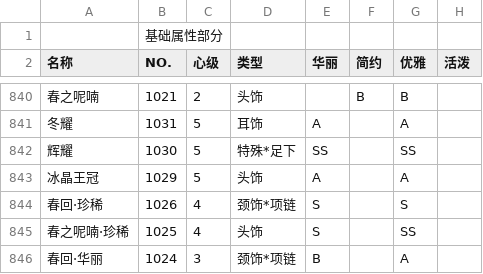
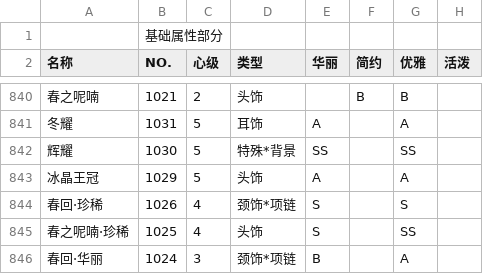
Before and after one commit to ivangift/nikkistats, a CSV file: raw/accessories.csv, drawn as a sheet; only a part is shown, gaps mark what is left out; the diff names each change by its address in the sheet, - before the commit and + after, or states it on an @@ line.

```diff
--- a/raw/accessories.csv
+++ b/raw/accessories.csv
-D842 (类型): 特殊*足下
+D842 (类型): 特殊*背景
```
Also changed, not shown: 1 other file.
